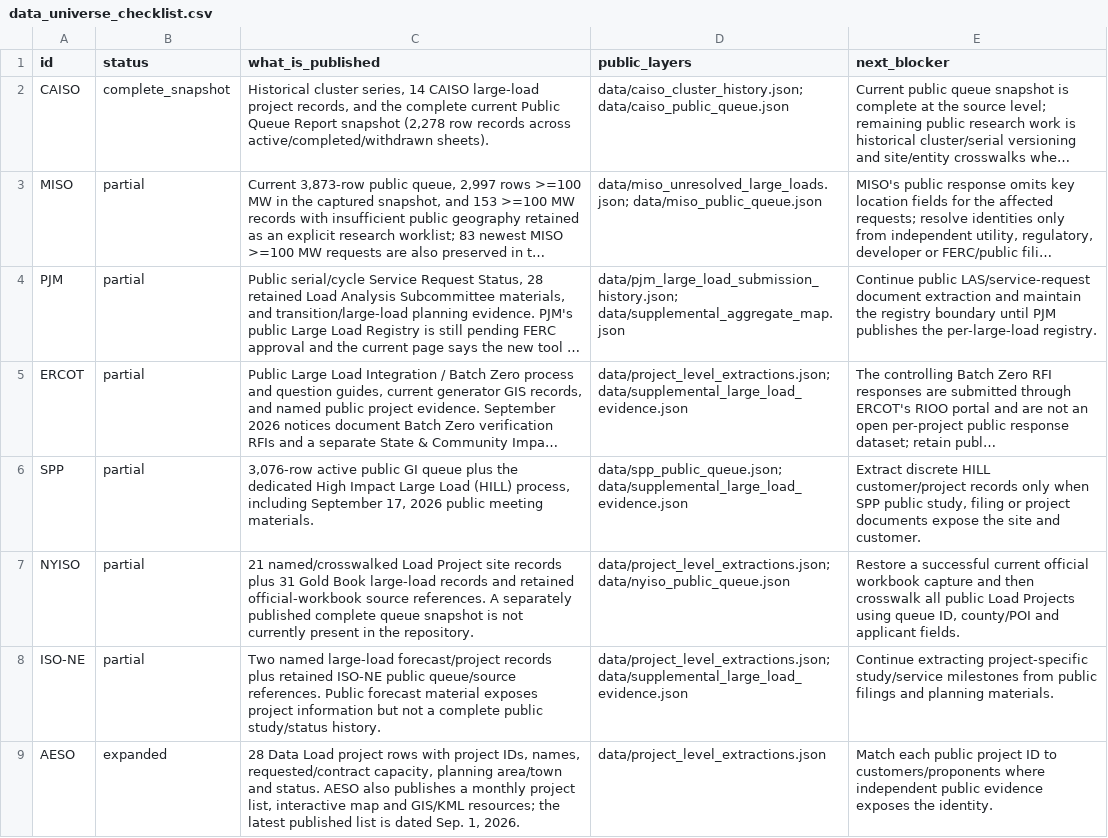
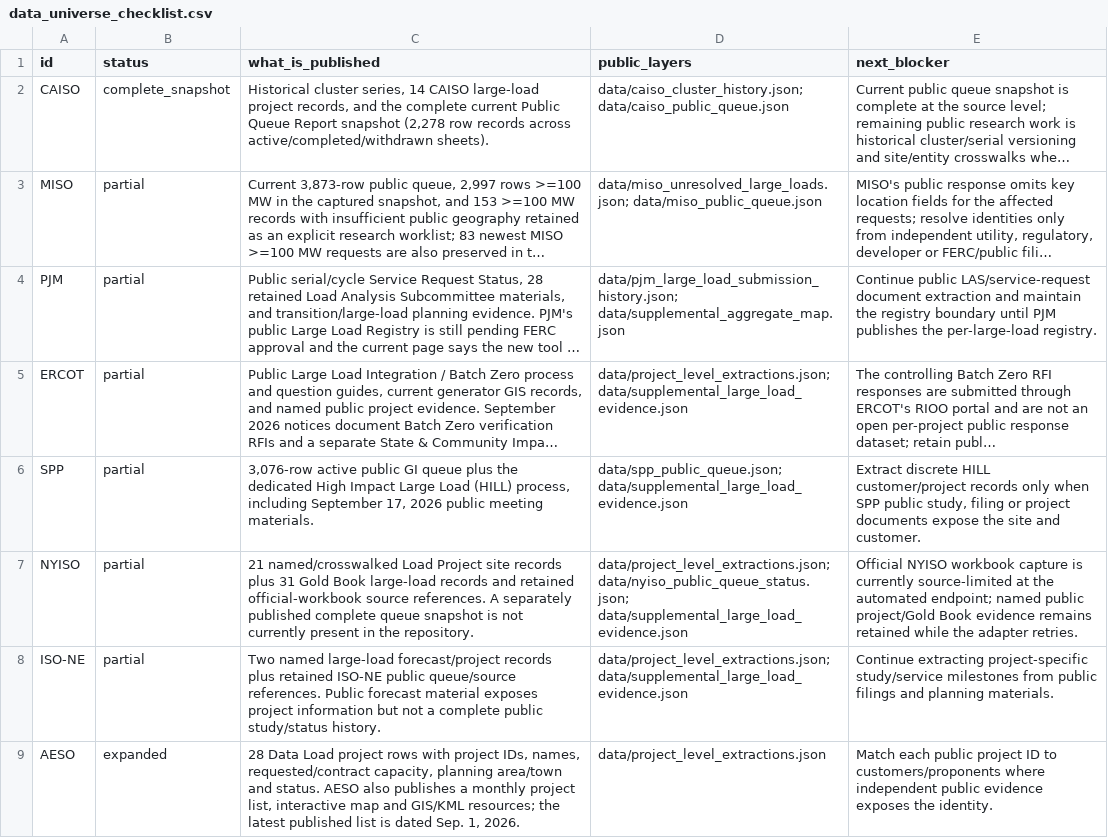
Before and after one commit to AnonRish/continental-load-registry, a CSV file: data/data_universe_checklist.csv, drawn as a sheet; only a part is shown; long unchanged cells end in ….

Commit message:
Refresh NYISO source-status checklist CSV

```diff
--- a/data/data_universe_checklist.csv
+++ b/data/data_universe_checklist.csv
@@ -6,3 +6,3 @@ id,status,what_is_published,public_layers,next_blocker
 "SPP","partial","3,076-row active public GI queue plus the dedicated High Impact Large Load (HILL) process, including September 17, 2026 public meeting materials.","data/spp_public_queue.json; data/supplemental_large_load_evidence.json","Extract discrete HILL customer/project records only when SPP public study, filing or project documents expose the site and customer."
-"NYISO","partial","21 named/crosswalked Load Project site records plus 31 Gold Book large-load records and retained official-workbook source references. A separately published complete queue snapshot is not currently present in the repository.","data/project_level_extractions.json; data/nyiso_public_queue.json","Restore a successful current official workbook capture and then crosswalk all public Load Projects using queue ID, county/POI and applicant fields."
+"NYISO","partial","21 named/crosswalked Load Project site records plus 31 Gold Book large-load records and retained official-workbook source references. A separately published complete queue snapshot is not currently present in the repository.","data/project_level_extractions.json; data/nyiso_public_queue_status.json; data/supplemental_large_load_evidence.json","Official NYISO workbook capture is currently source-limited at the automated endpoint; named public project/Gold Book evidence remains retained while the adapter retries."
 "ISO-NE","partial","Two named large-load forecast/project records plus retained ISO-NE public queue/source references. Public forecast material exposes project information but not a complete public study/status history.","data/project_level_extractions.json; data/supplemental_large_load_evidence.json","Continue extracting project-specific study/service milestones from public filings and planning materials."
```
